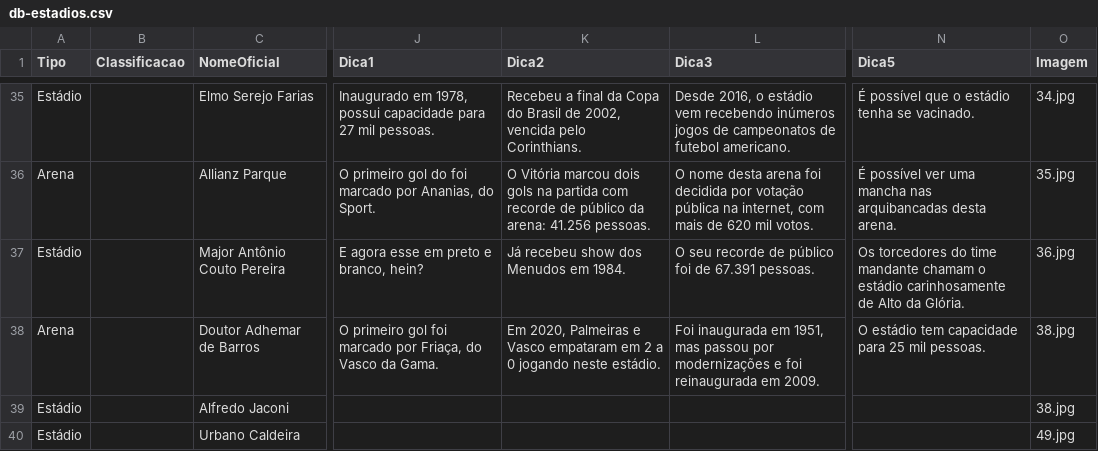
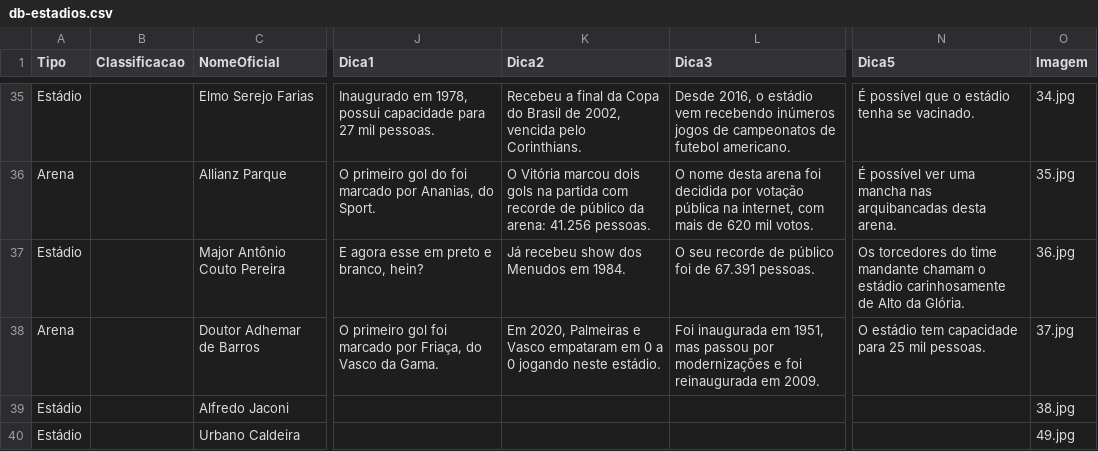
Before and after one commit to jordanferraz/que-estadio, a CSV file: db-estadios.csv, drawn as a sheet; only a part is shown, gaps mark what is left out; the diff names each change by its address in the sheet, - before the commit and + after, or states it on an @@ line.

Commit message:
fix

```diff
--- a/db-estadios.csv
+++ b/db-estadios.csv
-K38 (Dica2): …empataram em 2 a 0…
+K38 (Dica2): …empataram em 0 a 0…
-O38 (Imagem): 38.jpg
+O38 (Imagem): 37.jpg
```
